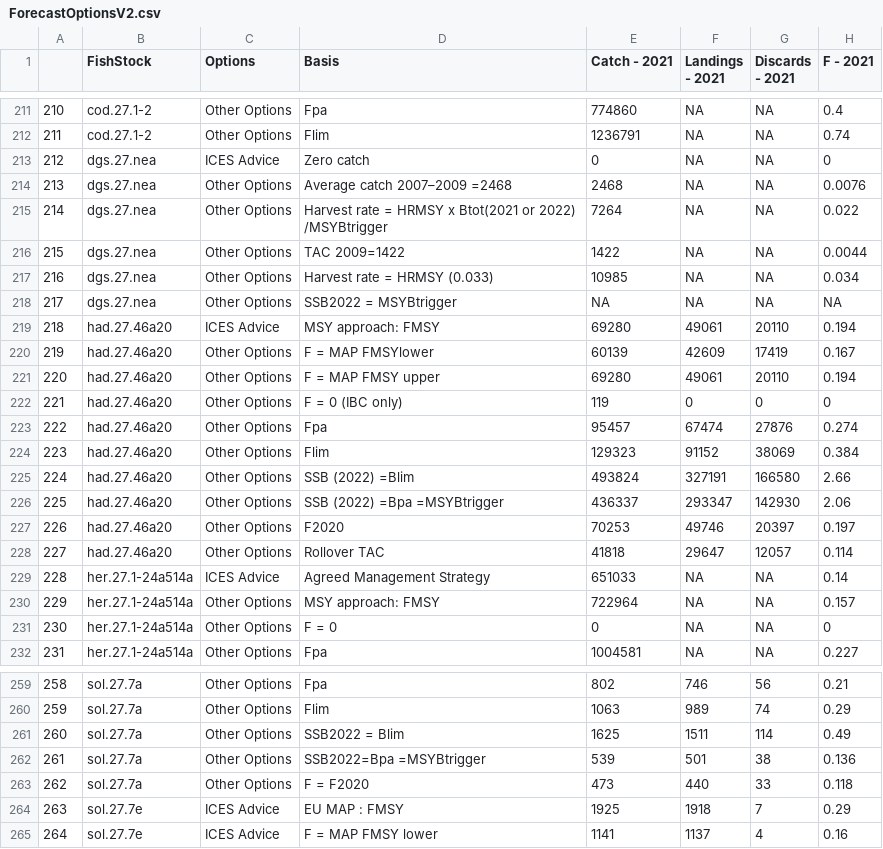
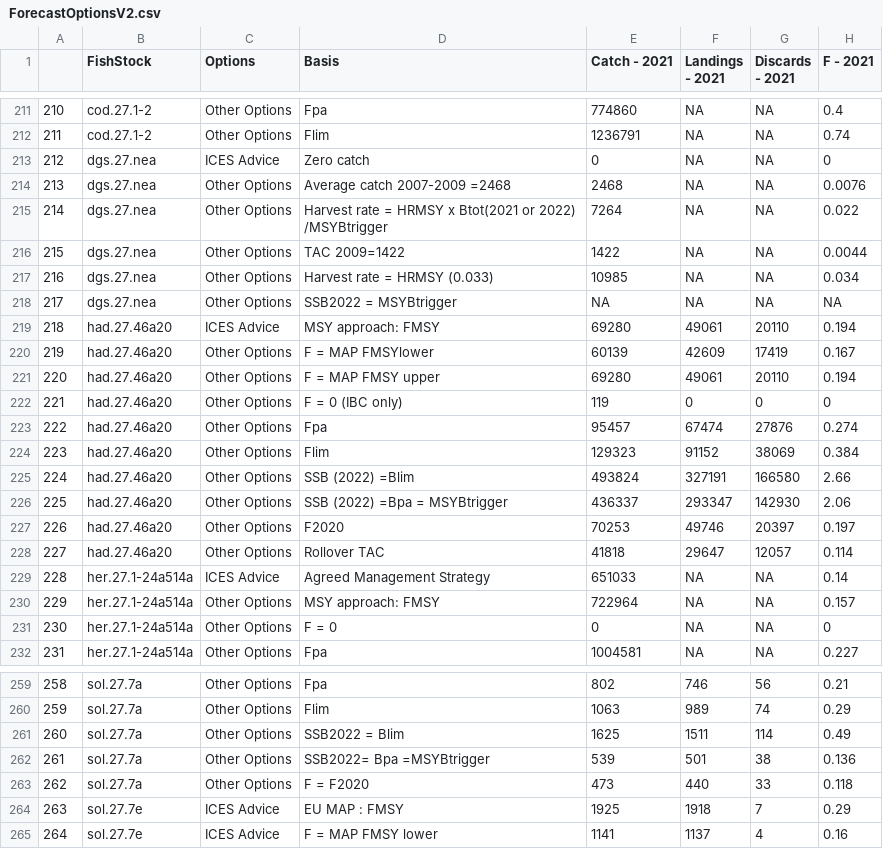
Before and after one commit to IrishMarineInstitute/digital-stockbook, a CSV file: ForecastOptionsV2.csv, drawn as a sheet; only a part is shown, gaps mark what is left out; the diff names each change by its address in the sheet, - before the commit and + after, or states it on an @@ line.

```diff
--- a/ForecastOptionsV2.csv
+++ b/ForecastOptionsV2.csv
-D214 (Basis): Average catch 2007–2009 =2468
+D214 (Basis): Average catch 2007-2009 =2468
-D226 (Basis): SSB (2022) =Bpa =MSYBtrigger
+D226 (Basis): SSB (2022) =Bpa = MSYBtrigger
-D262 (Basis): SSB2022=Bpa =MSYBtrigger
+D262 (Basis): SSB2022= Bpa =MSYBtrigger
```
Also changed, not shown: ICES-New-Old - extra species.csv, ManagementAdvice.csv, 3 other files.
